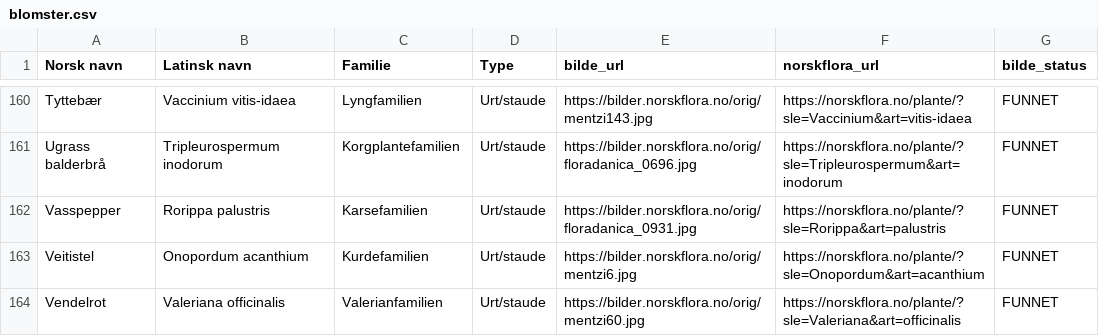
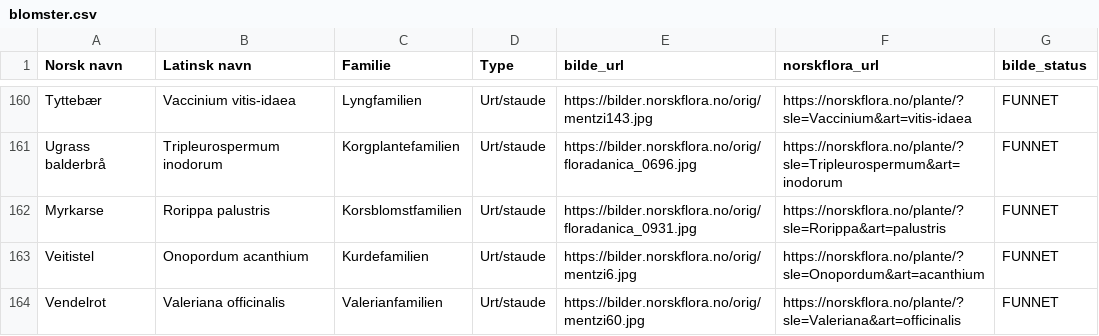
Before and after one commit to HenrikWo/blomsterapp, a CSV file: public/data/blomster.csv, drawn as a sheet; only a part is shown, gaps mark what is left out; the diff covers the shown part only.

```diff
--- a/public/data/blomster.csv
+++ b/public/data/blomster.csv
@@ -161,3 +161,3 @@ Tyttebær,Vaccinium vitis-idaea,Lyngfamilien,Urt/staude,https://bilder.norskflor
 Ugrass balderbrå,Tripleurospermum inodorum,Korgplantefamilien,Urt/staude,https://bilder.norskflora.no/orig/floradanica_0696.jpg,https://norskflora.no/plante/?sle=Tripleurospermum&art=inodorum,FUNNET
-Vasspepper,Rorippa palustris,Karsefamilien,Urt/staude,https://bilder.norskflora.no/orig/floradanica_0931.jpg,https://norskflora.no/plante/?sle=Rorippa&art=palustris,FUNNET
+Myrkarse,Rorippa palustris,Korsblomstfamilien,Urt/staude,https://bilder.norskflora.no/orig/floradanica_0931.jpg,https://norskflora.no/plante/?sle=Rorippa&art=palustris,FUNNET
 Veitistel,Onopordum acanthium,Kurdefamilien,Urt/staude,https://bilder.norskflora.no/orig/mentzi6.jpg,https://norskflora.no/plante/?sle=Onopordum&art=acanthium,FUNNET
```
Also changed, not shown: 12 edited cells elsewhere in this file, Ny_1.csv, 1 other file.
